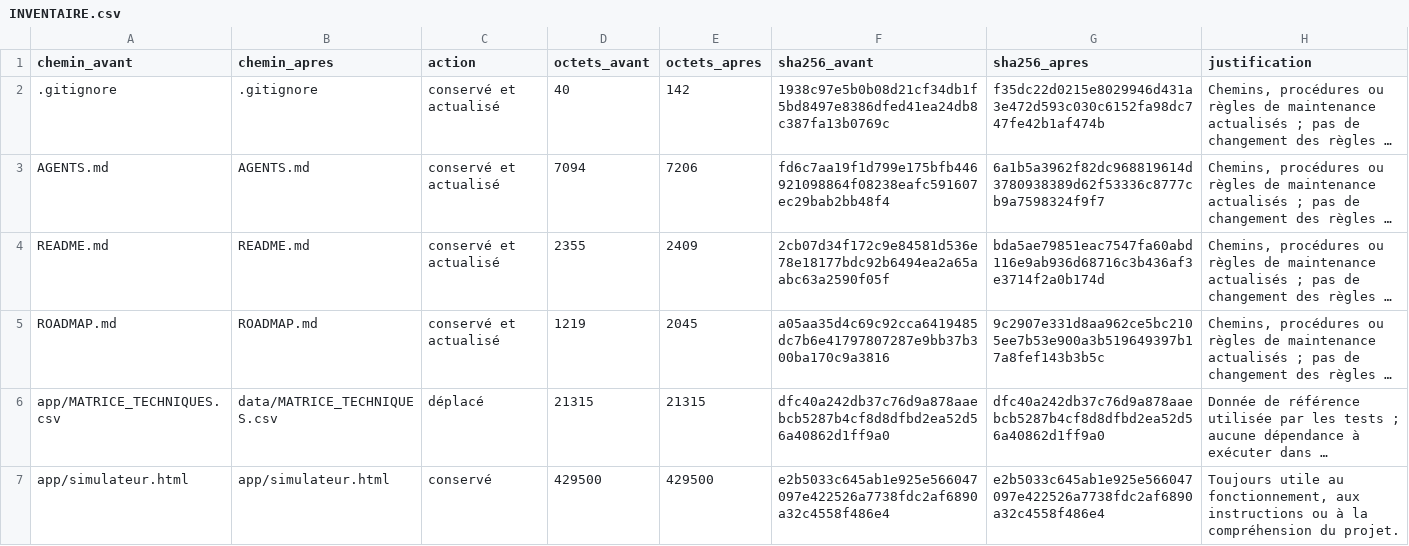
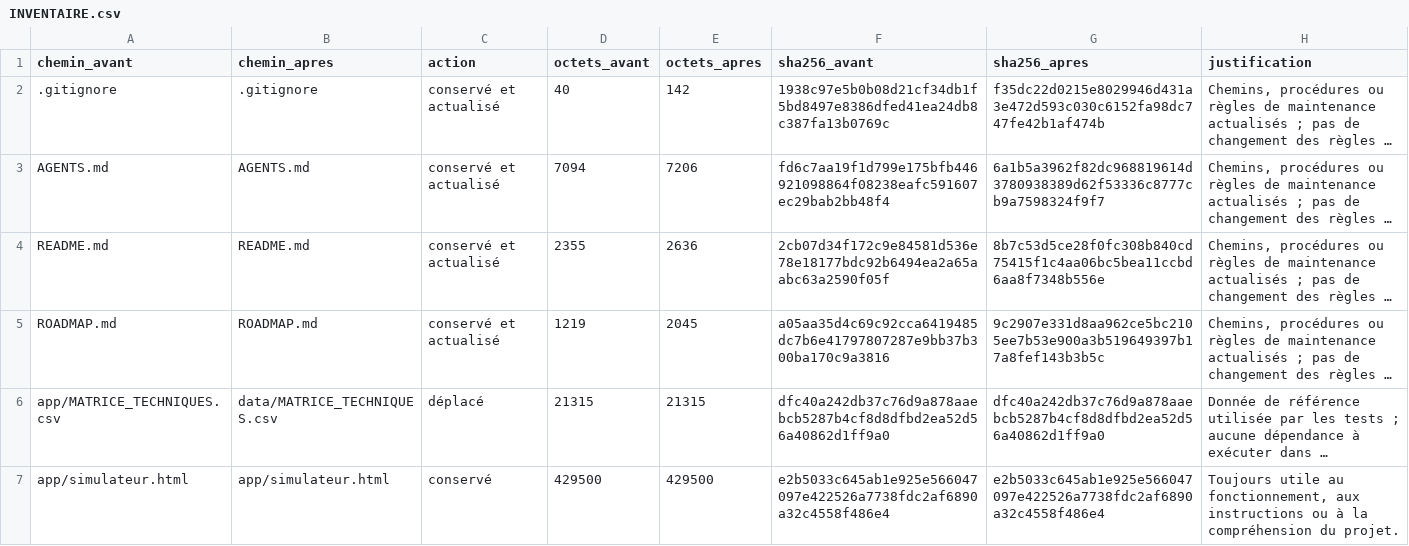
Before and after one commit to OtaaK/avatar-legendes-compagnon, a CSV file: docs/maintenance/INVENTAIRE.csv, drawn as a sheet; only a part is shown; long unchanged cells end in …; the diff names each change by its address in the sheet, - before the commit and + after, or states it on an @@ line.

Commit message:
docs: préparer la validation manuelle de la V2.33 avant fusion

```diff
--- a/docs/maintenance/INVENTAIRE.csv
+++ b/docs/maintenance/INVENTAIRE.csv
-E4 (octets_apres): 2409
+E4 (octets_apres): 2636
-G4 (sha256_apres): bda5ae79851eac7547fa60abd116e9ab936d68716c3b436af3e3714f2a0b174d
+G4 (sha256_apres): 8b7c53d5ce28f0fc308b840cd75415f1c4aa06bc5bea11ccbd6aa8f7348b556e
```
Also changed, not shown: 2 other files.
